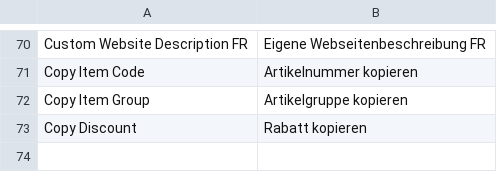
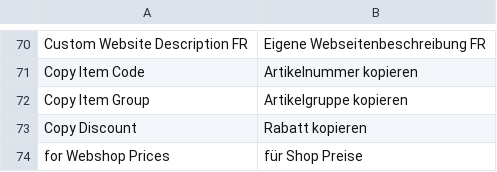
Before and after one commit to libracore/seg, a CSV file: seg/translations/de.csv, drawn as a sheet; only a part is shown, gaps mark what is left out; the diff names each change by its address in the sheet, - before the commit and + after, or states it on an @@ line.

Commit message:
updated get_public_prices

```diff
--- a/seg/translations/de.csv
+++ b/seg/translations/de.csv
+row 74: for Webshop Prices | für Shop Preise
```
Also changed, not shown: 2 other files.
